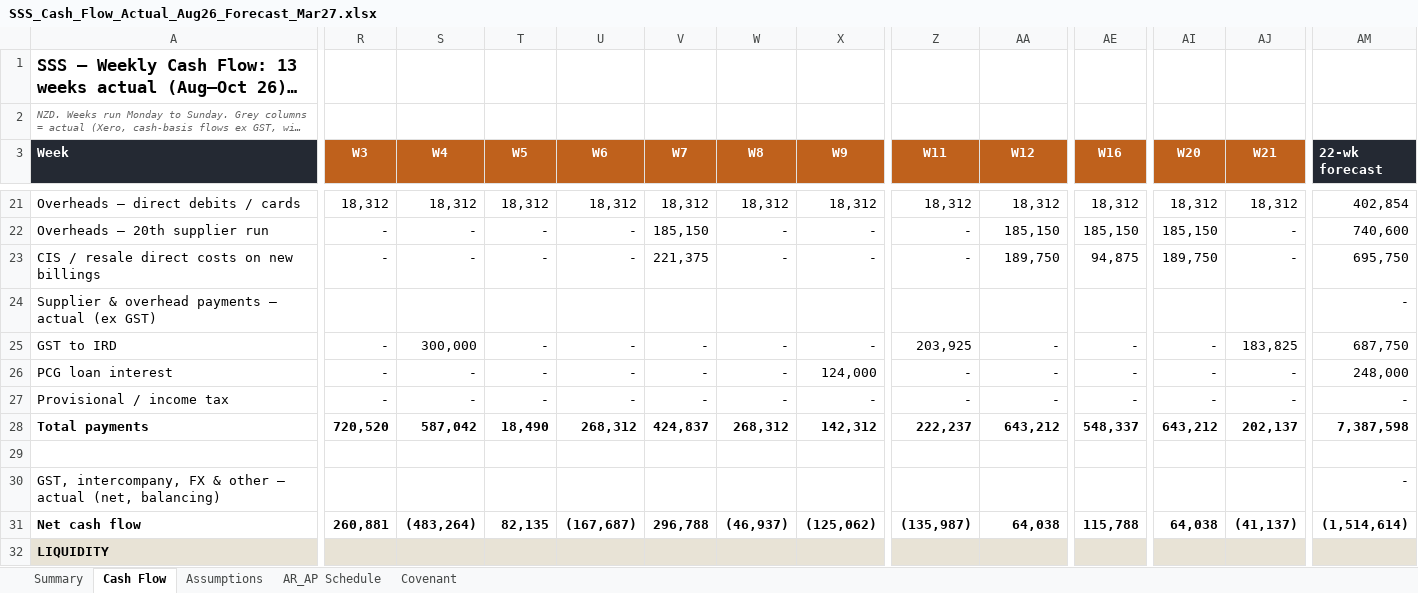
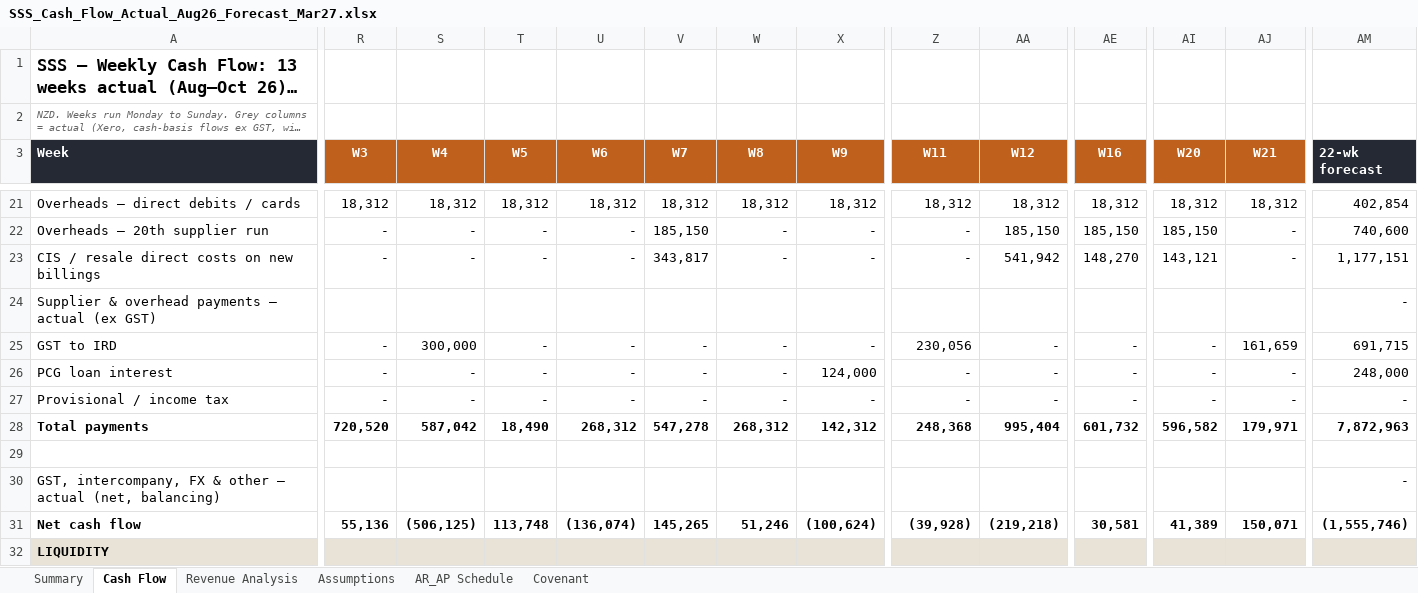
Before and after one commit to davidzhousss/Agent, an Excel workbook: cashflow/SSS_Cash_Flow_Actual_Aug26_Forecast_Mar27.xlsx, sheet Cash Flow, drawn as a sheet; only a part is shown, gaps mark what is left out; long unchanged cells end in …; values as stored, in another font and other column widths than the file's, no borders; conditional formats not drawn; the diff covers the shown part only; the diff names each change by its address in the sheet, - before the commit and + after, or states it on an @@ line.

```diff
--- a/cashflow/SSS_Cash_Flow_Actual_Aug26_Forecast_Mar27.xlsx (sheet Cash Flow)
+++ b/cashflow/SSS_Cash_Flow_Actual_Aug26_Forecast_Mar27.xlsx (sheet Cash Flow)
+sheet tab: Revenue Analysis
-V23 (W7): 221,375
+V23 (W7): 343,817
-AA23 (W12): 189,750
+AA23 (W12): 541,942
-AE23 (W16): 94,875
+AE23 (W16): 148,270
-AI23 (W20): 189,750
+AI23 (W20): 143,121
-AM23 (22-wk forecast): 695,750
+AM23 (22-wk forecast): 1,177,151
-Z25 (W11): 203,925
+Z25 (W11): 230,056
-AJ25 (W21): 183,825
+AJ25 (W21): 161,659
-AM25 (22-wk forecast): 687,750
+AM25 (22-wk forecast): 691,715
-V28 (W7): 424,837
+V28 (W7): 547,278
-Z28 (W11): 222,237
+Z28 (W11): 248,368
-AA28 (W12): 643,212
+AA28 (W12): 995,404
-AE28 (W16): 548,337
+AE28 (W16): 601,732
-AI28 (W20): 643,212
+AI28 (W20): 596,582
-AJ28 (W21): 202,137
+AJ28 (W21): 179,971
-AM28 (22-wk forecast): 7,387,598
+AM28 (22-wk forecast): 7,872,963
-R31 (W3): 260,881
+R31 (W3): 55,136
-S31 (W4): (483,264)
+S31 (W4): (506,125)
-T31 (W5): 82,135
+T31 (W5): 113,748
-U31 (W6): (167,687)
+U31 (W6): (136,074)
-V31 (W7): 296,788
+V31 (W7): 145,265
-W31 (W8): (46,937)
+W31 (W8): 51,246
-X31 (W9): (125,062)
+X31 (W9): (100,624)
-Z31 (W11): (135,987)
+Z31 (W11): (39,928)
-AA31 (W12): 64,038
+AA31 (W12): (219,218)
-AE31 (W16): 115,788
+AE31 (W16): 30,581
-AI31 (W20): 64,038
+AI31 (W20): 41,389
-AJ31 (W21): (41,137)
+AJ31 (W21): 150,071
-AM31 (22-wk forecast): (1,514,614)
+AM31 (22-wk forecast): (1,555,746)
```
Also changed, not shown: 265 edited cells elsewhere in this sheet, sheet Summary, sheet Covenant, sheet Assumptions, formulas that keep their value, charts or pictures.
